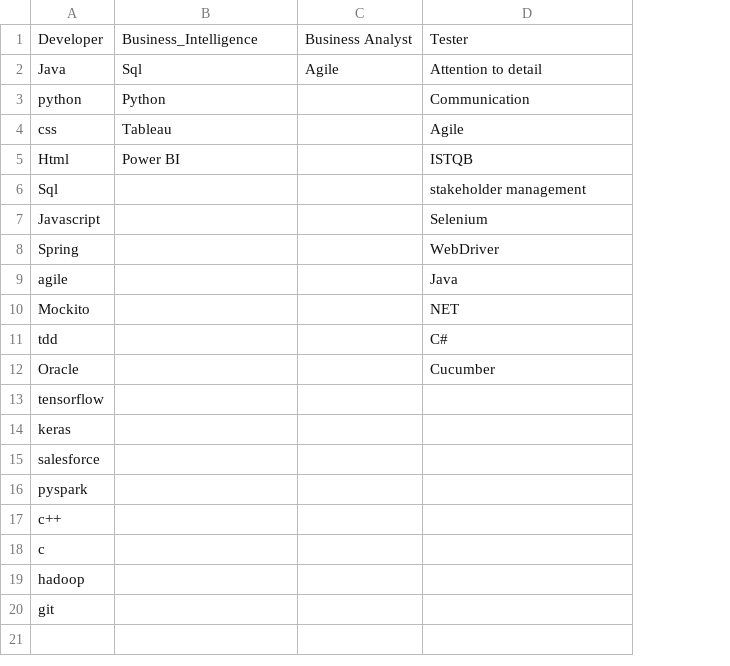
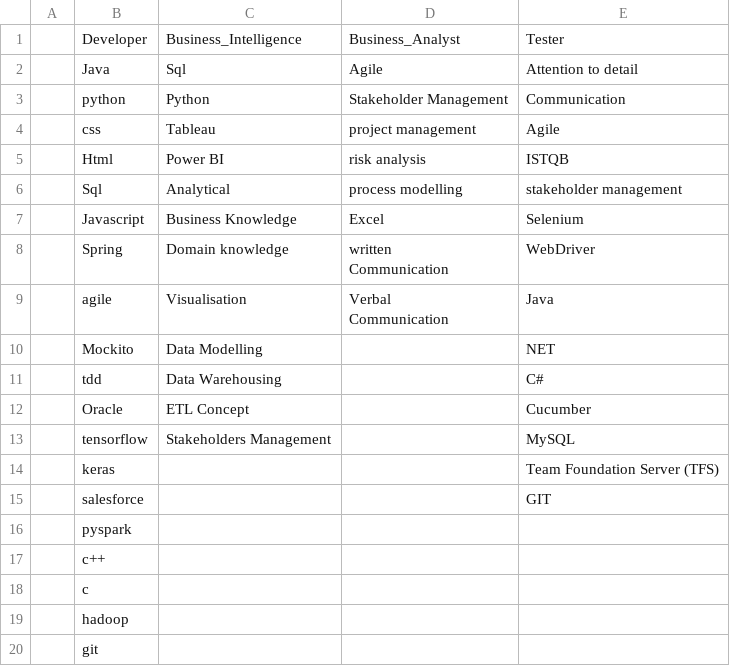
Before and after one commit to Kayma12/NLP-RECOGNITION-ENGINE, a CSV file: skills/preliminary_skills.csv, drawn as a sheet; removed rows and columns are numbered as before the commit, all else as after; ↵ is a line break in a cell; the diff names each change by its address in the sheet, - before the commit and + after, or states it on an @@ line.

Commit message:
doc file and latest skills

```diff
--- a/skills/preliminary_skills.csv
+++ b/skills/preliminary_skills.csv
+column A, empty
-column C, rows 1-2: Business Analyst | Agile
+column D, rows 1-9: Business_Analyst | Agile | Stakeholder Management | project management | risk analysis | process modelling | Excel | written ↵ Communication | Verbal ↵ Communication
-C6: (empty)
+C6: Analytical
-C7: (empty)
+C7: Business Knowledge
-C8: (empty)
+C8: Domain knowledge
-C9: (empty)
+C9: Visualisation
-C10: (empty)
+C10: Data Modelling
-C11: (empty)
+C11: Data Warehousing
-C12: (empty)
+C12: ETL Concept
-C13: (empty)
+C13: Stakeholders Management
-E13: (empty)
+E13: MySQL
-E14: (empty)
+E14: Team Foundation Server (TFS)
-E15: (empty)
+E15: GIT
```
